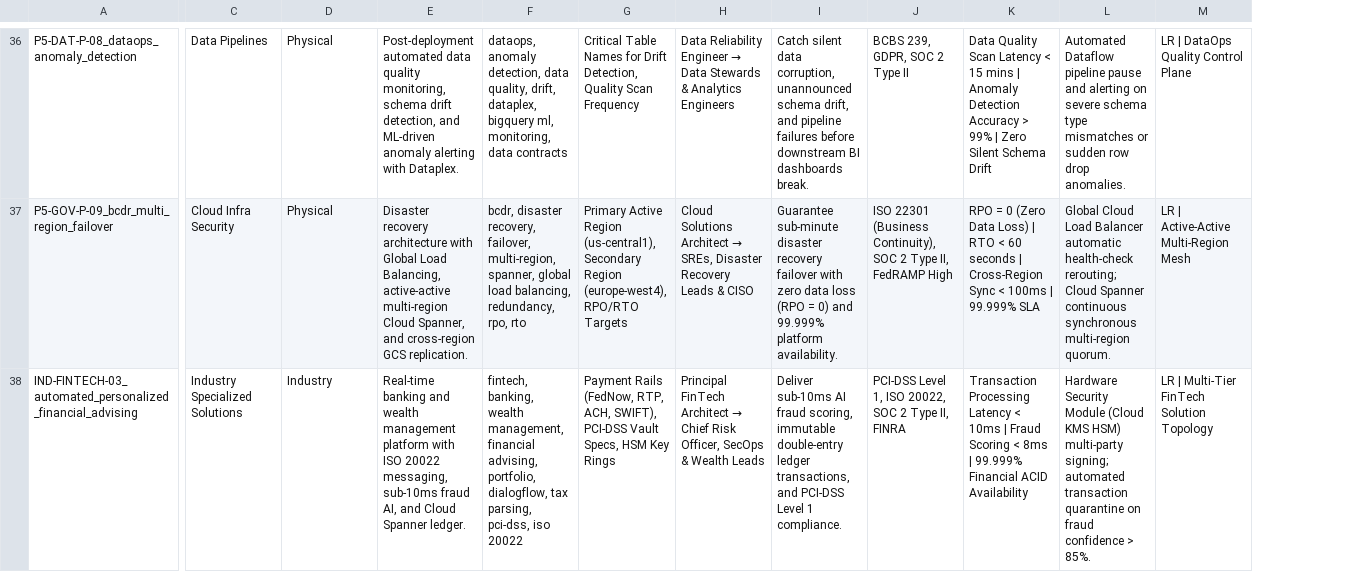
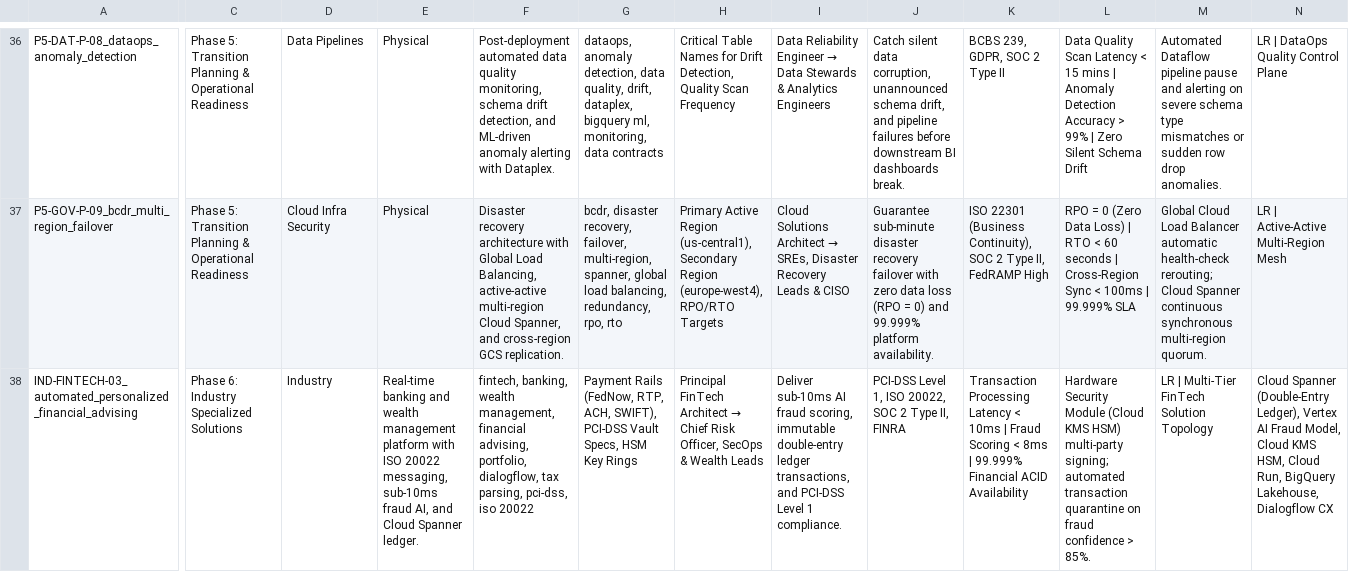
Before and after one commit to nitinaggarwal-12/PromptCanvas, a CSV file: docs/PROMPTCANVAS_BLUEPRINT_CATALOG.csv, drawn as a sheet; only a part is shown, gaps mark what is left out; addresses are those after the commit; the diff covers the shown part only; the diff names each change by its address in the sheet, - before the commit and + after, or states it on an @@ line.

Commit message:
docs: add Lifecycle Phase column (Phases 1-7) to master catalog CSV

```diff
--- a/docs/PROMPTCANVAS_BLUEPRINT_CATALOG.csv
+++ b/docs/PROMPTCANVAS_BLUEPRINT_CATALOG.csv
+column C, rows 36-38: Phase 5: Transition Planning & Operational Readiness | Phase 5: Transition Planning & Operational Readiness | Phase 6: Industry Specialized Solutions
-D38: Industry Specialized Solutions
+D38: Industry
-E38: Industry
+E38: Real-time banking and wealth management platform with ISO 20022 messaging, sub-10ms fraud AI, and Cloud Spanner ledger.
-F38: Real-time banking and wealth management platform with ISO 20022 messaging, sub-10ms fraud AI, and Cloud Spanner ledger.
+F38: fintech, banking, wealth management, financial advising, portfolio, dialogflow, tax parsing, pci-dss, iso 20022
-G38: fintech, banking, wealth management, financial advising, portfolio, dialogflow, tax parsing, pci-dss, iso 20022
+G38: Payment Rails (FedNow, RTP, ACH, SWIFT), PCI-DSS Vault Specs, HSM Key Rings
@@ H38: Payment Rails (FedNow, RTP, ACH, SWIFT), PCI-DSS Vault Specs, HSM Key Rings → Principal FinTech Architect → Chief Risk Officer, SecOps & Wealth Leads @@
@@ I38: Principal FinTech Architect → Chief Risk Officer, SecOps & Wealth Leads → Deliver sub-10ms AI fraud scoring, immutable double-entry ledger transactions, and PCI-DSS Level 1 compliance. @@
-J38: Deliver sub-10ms AI fraud scoring, immutable double-entry ledger transactions, and PCI-DSS Level 1 compliance.
+J38: PCI-DSS Level 1, ISO 20022, SOC 2 Type II, FINRA
-K38: PCI-DSS Level 1, ISO 20022, SOC 2 Type II, FINRA
+K38: Transaction Processing Latency < 10ms | Fraud Scoring < 8ms | 99.999% Financial ACID Availability
-L38: Transaction Processing Latency < 10ms | Fraud Scoring < 8ms | 99.999% Financial ACID Availability
+L38: Hardware Security Module (Cloud KMS HSM) multi-party signing; automated transaction quarantine on fraud confidence > 85%.
-M38: Hardware Security Module (Cloud KMS HSM) multi-party signing; automated transaction quarantine on fraud confidence > 85%.
+M38: LR | Multi-Tier FinTech Solution Topology
-N38: LR | Multi-Tier FinTech Solution Topology
+N38: Cloud Spanner (Double-Entry Ledger), Vertex AI Fraud Model, Cloud KMS HSM, Cloud Run, BigQuery Lakehouse, Dialogflow CX
```
Also changed, not shown: 108 edited cells elsewhere in this file.
